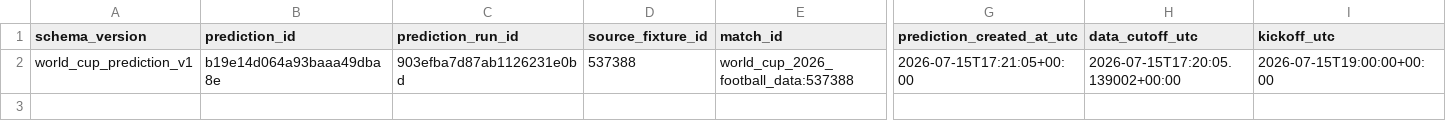
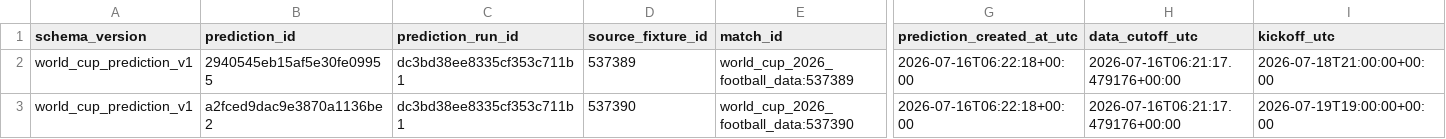
Before and after one commit to juanbrau-or/world-cup-2026-predictions, a CSV file: shadow/contextual_latest.csv, drawn as a sheet; only a part is shown, gaps mark what is left out; addresses are those after the commit; rows hold the shown columns only; the diff covers the shown part only; the diff names each change by its address in the sheet, - before the commit and + after, or states it on an @@ line.

```diff
--- a/shadow/contextual_latest.csv
+++ b/shadow/contextual_latest.csv
+row 2: world_cup_prediction_v1 | 2940545eb15af5e30fe09955 | dc3bd38ee8335cf353c711b1 | 537389 | world_cup_2026_football_data:537389 | 2026-07-16T06:22:18+00:00 | 2026-07-16T06:21:17.479176+00:00 | 2026-07-18T21:00:00+00:00
-B3 (prediction_id): b19e14d064a93baaa49dba8e
+B3 (prediction_id): a2fced9dac9e3870a1136be2
-C3 (prediction_run_id): 903efba7d87ab1126231e0bd
+C3 (prediction_run_id): dc3bd38ee8335cf353c711b1
-D3 (source_fixture_id): 537388
+D3 (source_fixture_id): 537390
-E3 (match_id): world_cup_2026_football_data:537388
+E3 (match_id): world_cup_2026_football_data:537390
-G3 (prediction_created_at_utc): 2026-07-15T17:21:05+00:00
+G3 (prediction_created_at_utc): 2026-07-16T06:22:18+00:00
-H3 (data_cutoff_utc): 2026-07-15T17:20:05.139002+00:00
+H3 (data_cutoff_utc): 2026-07-16T06:21:17.479176+00:00
-I3 (kickoff_utc): 2026-07-15T19:00:00+00:00
+I3 (kickoff_utc): 2026-07-19T19:00:00+00:00
```
Also changed, not shown: 20 edited cells elsewhere in this file, latest.csv, prospective_matches.csv, 18 other files.
